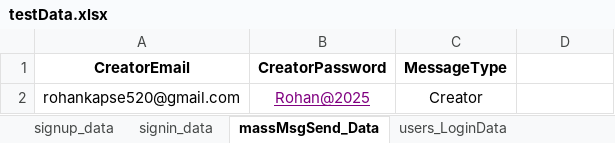
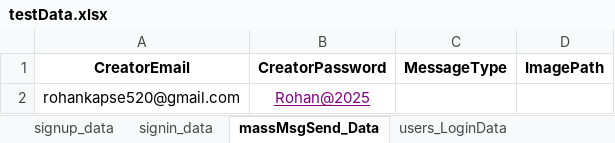
Before and after one commit to rohankapse20/knkyWebApp_AutomationTesting-For-Automation-Testing-, an Excel workbook: data/testData.xlsx, sheet massMsgSend_Data, drawn as a sheet; values as stored, in another font and other column widths than the file's, no borders; the diff names each change by its address in the sheet, - before the commit and + after, or states it on an @@ line.

Commit message:
update the data file

```diff
--- a/data/testData.xlsx (sheet massMsgSend_Data)
+++ b/data/testData.xlsx (sheet massMsgSend_Data)
-D1: (empty)
+D1: ImagePath
-C2 (MessageType): Creator
+C2 (MessageType): (empty)
```
Also changed, not shown: sheet users_LoginData, 2 other files.
